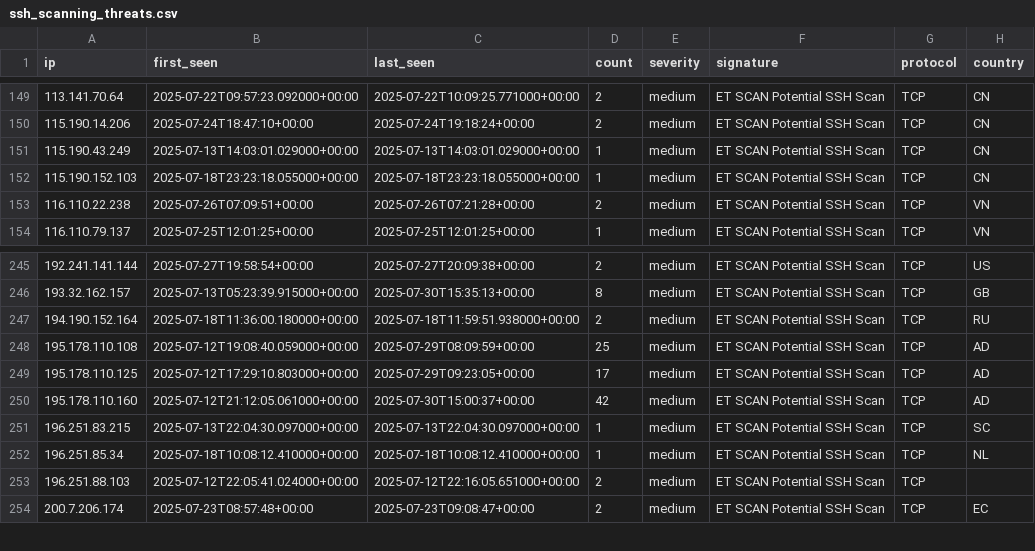
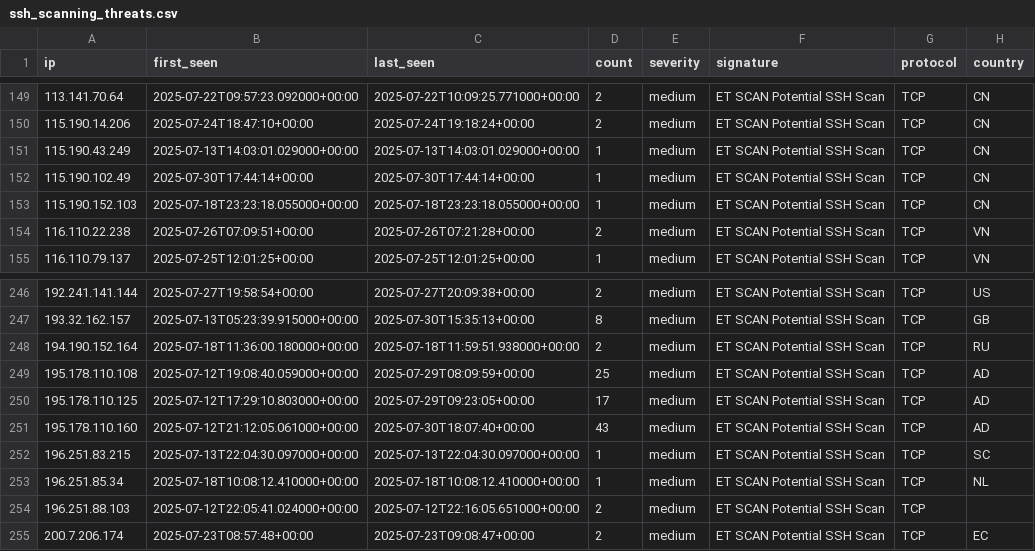
Before and after one commit to Tempest-Solutions-Company/threat-feeds, a CSV file: ssh_scanning_threats.csv, drawn as a sheet; only a part is shown, gaps mark what is left out.

Commit message:
Update threat feeds - 2025-07-30 19:10:04 UTC

```diff
--- a/ssh_scanning_threats.csv
+++ b/ssh_scanning_threats.csv
@@ -151,2 +151,3 @@ ip,first_seen,last_seen,count,severity,signature,protocol,country
 115.190.43.249,2025-07-13T14:03:01.029000+00:00,2025-07-13T14:03:01.029000+00:00,1,medium,"ET SCAN Potential SSH Scan",TCP,CN
+115.190.102.49,2025-07-30T17:44:14+00:00,2025-07-30T17:44:14+00:00,1,medium,"ET SCAN Potential SSH Scan",TCP,CN
 115.190.152.103,2025-07-18T23:23:18.055000+00:00,2025-07-18T23:23:18.055000+00:00,1,medium,"ET SCAN Potential SSH Scan",TCP,CN
@@ -249,3 +250,3 @@ ip,first_seen,last_seen,count,severity,signature,protocol,country
 195.178.110.125,2025-07-12T17:29:10.803000+00:00,2025-07-29T09:23:05+00:00,17,medium,"ET SCAN Potential SSH Scan",TCP,AD
-195.178.110.160,2025-07-12T21:12:05.061000+00:00,2025-07-30T15:00:37+00:00,42,medium,"ET SCAN Potential SSH Scan",TCP,AD
+195.178.110.160,2025-07-12T21:12:05.061000+00:00,2025-07-30T18:07:40+00:00,43,medium,"ET SCAN Potential SSH Scan",TCP,AD
 196.251.83.215,2025-07-13T22:04:30.097000+00:00,2025-07-13T22:04:30.097000+00:00,1,medium,"ET SCAN Potential SSH Scan",TCP,SC
```
